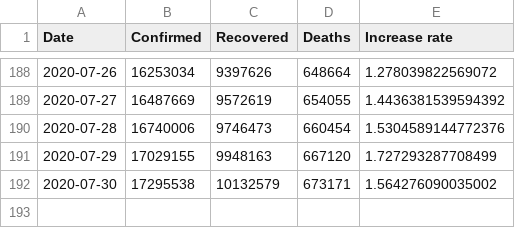
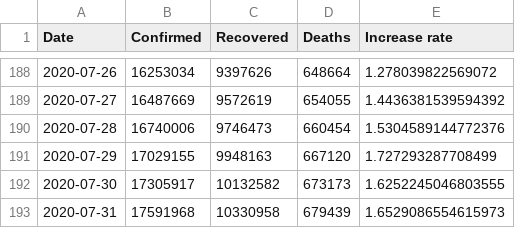
Before and after one commit to KastB/covid-19, a CSV file: data/worldwide-aggregated.csv, drawn as a sheet; only a part is shown, gaps mark what is left out.

```diff
--- a/data/worldwide-aggregated.csv
+++ b/data/worldwide-aggregated.csv
@@ -191,2 +191,3 @@ Date,Confirmed,Recovered,Deaths,Increase rate
 2020-07-29,17029155,9948163,667120,1.727293287708499
-2020-07-30,17295538,10132579,673171,1.564276090035002
+2020-07-30,17305917,10132582,673173,1.6252245046803555
+2020-07-31,17591968,10330958,679439,1.6529086554615973
```
Also changed, not shown: data/key-countries-pivoted.csv, 3 other files.
